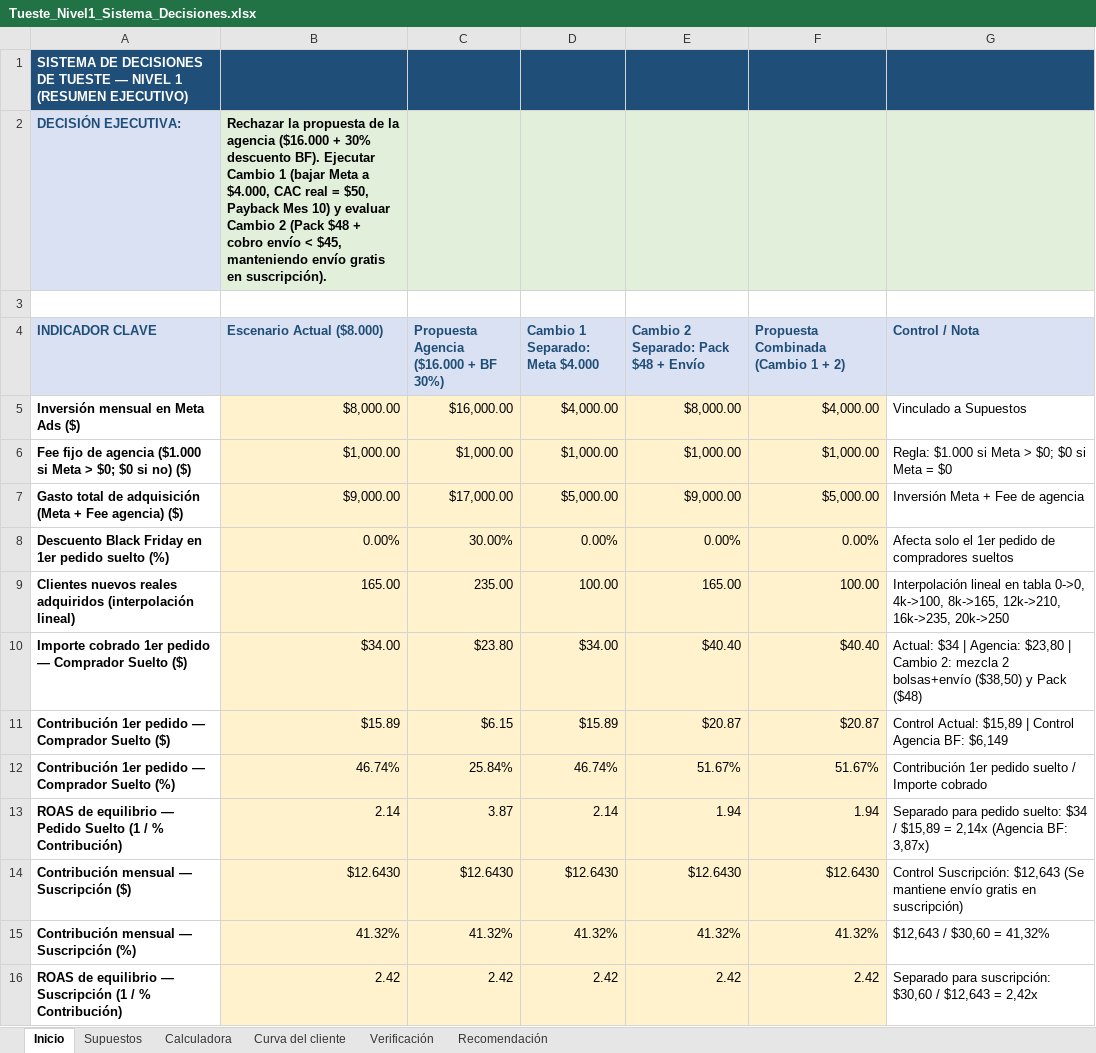
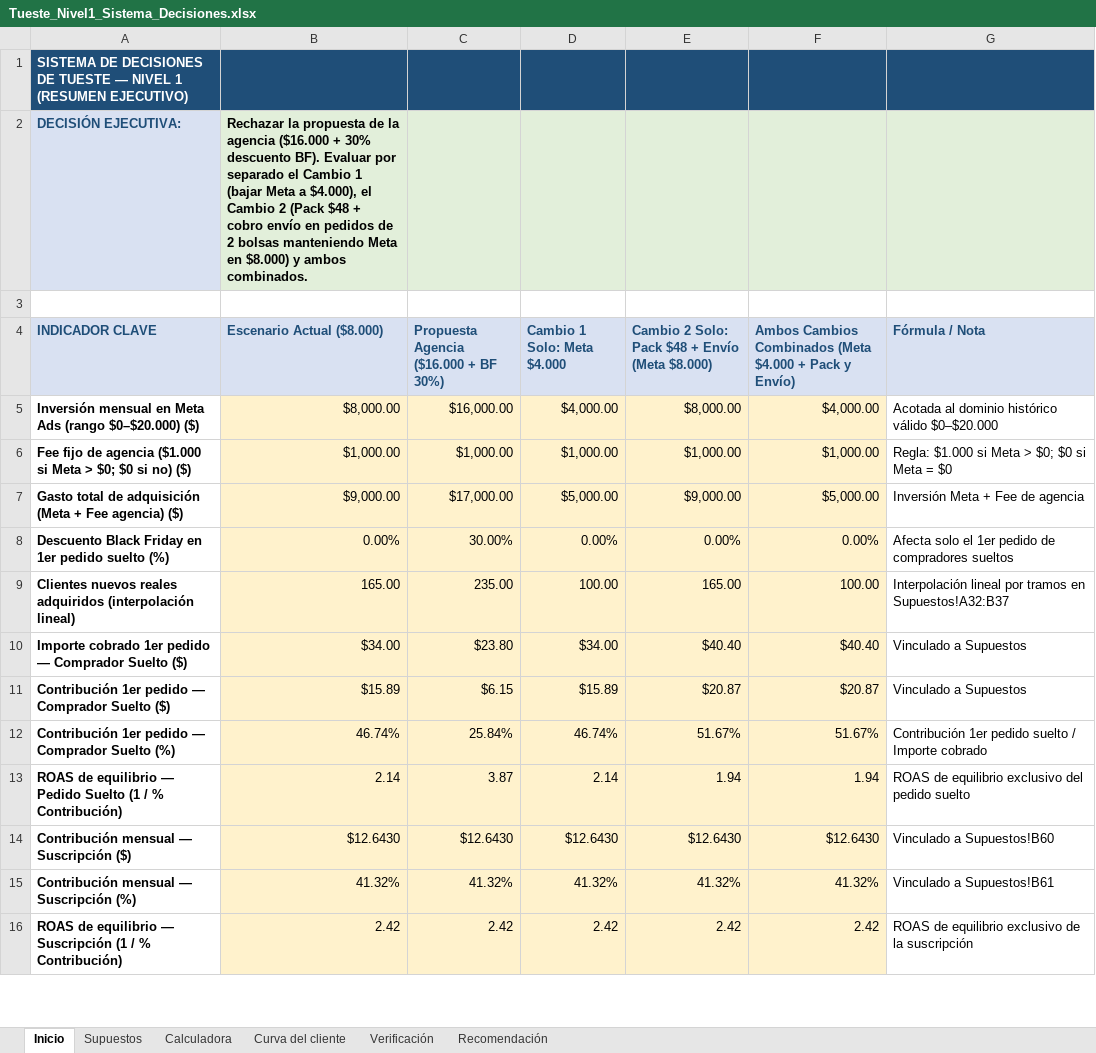
Before and after one commit to biancarobleshurtado27/Tueste, an Excel workbook: Tueste_Nivel1_Sistema_Decisiones.xlsx, sheet Inicio, drawn as a sheet; only a part is shown; values as stored, in another font and other column widths than the file's, no borders; the diff covers the shown part only; the diff names each change by its address in the sheet, - before the commit and + after, or states it on an @@ line.

```diff
--- a/Tueste_Nivel1_Sistema_Decisiones.xlsx (sheet Inicio)
+++ b/Tueste_Nivel1_Sistema_Decisiones.xlsx (sheet Inicio)
-B2 (Escenario Actual ($8.000)): …descuento BF). Ejecutar Cambio 1 (bajar Meta a $4.000, CAC real = $50, Payback Mes 10) y evaluar Cambio 2 (Pack $48 + cobro envío < $45, manteniendo envío gratis en suscripción).
+B2 (Escenario Actual ($8.000)): …descuento BF). Evaluar por separado el Cambio 1 (bajar Meta a $4.000), el Cambio 2 (Pack $48 + cobro envío en pedidos de 2 bolsas manteniendo Meta en $8.000) y ambos combinados.
-D4: Cambio 1 Separado: Meta $4.000
+D4: Cambio 1 Solo: Meta $4.000
-E4: Cambio 2 Separado: Pack $48 + Envío
+E4: Cambio 2 Solo: Pack $48 + Envío (Meta $8.000)
-F4: Propuesta Combinada (Cambio 1 + 2)
+F4: Ambos Cambios Combinados (Meta $4.000 + Pack y Envío)
-G4: Control / Nota
+G4: Fórmula / Nota
-A5 (INDICADOR CLAVE): Inversión mensual en Meta Ads ($)
+A5 (INDICADOR CLAVE): Inversión mensual en Meta Ads (rango $0–$20.000) ($)
-G5 (Fórmula / Nota): Vinculado a Supuestos
+G5 (Fórmula / Nota): Acotada al dominio histórico válido $0–$20.000
-G9 (Fórmula / Nota): Interpolación lineal en tabla 0->0, 4k->100, 8k->165, 12k->210, 16k->235, 20k->250
+G9 (Fórmula / Nota): Interpolación lineal por tramos en Supuestos!A32:B37
-G10 (Fórmula / Nota): Actual: $34 | Agencia: $23,80 | Cambio 2: mezcla 2 bolsas+envío ($38,50) y Pack ($48)
+G10 (Fórmula / Nota): Vinculado a Supuestos
-G11 (Fórmula / Nota): Control Actual: $15,89 | Control Agencia BF: $6,149
+G11 (Fórmula / Nota): Vinculado a Supuestos
-G13 (Fórmula / Nota): Separado para pedido suelto: $34 / $15,89 = 2,14x (Agencia BF: 3,87x)
+G13 (Fórmula / Nota): ROAS de equilibrio exclusivo del pedido suelto
-G14 (Fórmula / Nota): Control Suscripción: $12,643 (Se mantiene envío gratis en suscripción)
+G14 (Fórmula / Nota): Vinculado a Supuestos!B60
-G15 (Fórmula / Nota): $12,643 / $30,60 = 41,32%
+G15 (Fórmula / Nota): Vinculado a Supuestos!B61
-G16 (Fórmula / Nota): Separado para suscripción: $30,60 / $12,643 = 2,42x
+G16 (Fórmula / Nota): ROAS de equilibrio exclusivo de la suscripción
```
Also changed, not shown: 1 added row and 16 edited cells elsewhere in this sheet, sheet Verificación, sheet Recomendación, sheet Supuestos, sheet Calculadora, sheet Curva del cliente, formulas that keep their value, charts or pictures, 7 other files.
